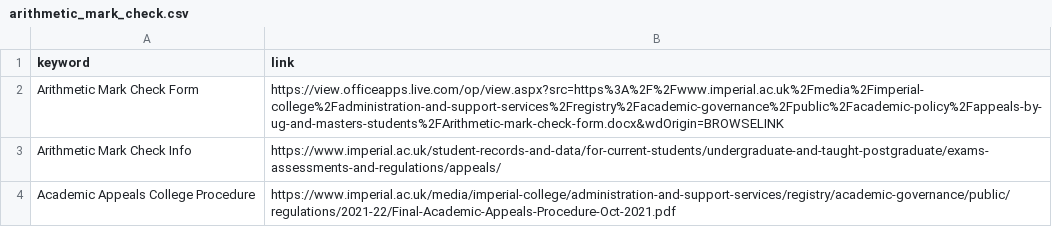
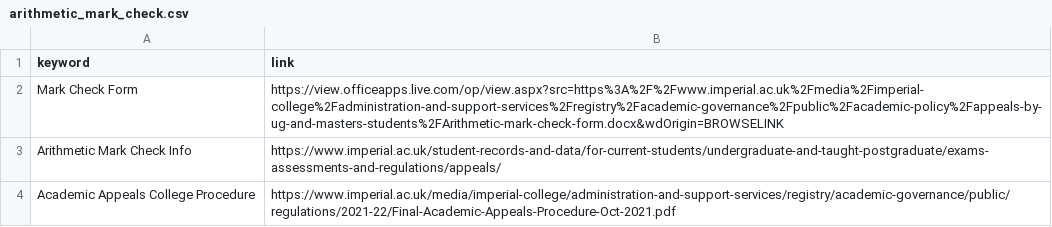
Before and after one commit to taehokim-ic/ask-doc-example2, a CSV file: CSV/arithmetic_mark_check.csv, drawn as a sheet.

Commit message:
Arithmetic Mark Check CSV

```diff
--- a/CSV/arithmetic_mark_check.csv
+++ b/CSV/arithmetic_mark_check.csv
@@ -1,3 +1,3 @@
 keyword, link
-Arithmetic Mark Check Form, https://view.officeapps.live.com/op/view.aspx?src=https%3A%2F%2Fwww.imperial.ac.uk%2Fmedia%2Fimperial-college%2Fadministration-and-support-services%2Fregistry%2Facademic-governance%2Fpublic%2Facademic-policy%2Fappeals-by-ug-and-masters-students%2FArithmetic-mark-check-form.docx&wdOrigin=BROWSELINK
+Mark Check Form, https://view.officeapps.live.com/op/view.aspx?src=https%3A%2F%2Fwww.imperial.ac.uk%2Fmedia%2Fimperial-college%2Fadministration-and-support-services%2Fregistry%2Facademic-governance%2Fpublic%2Facademic-policy%2Fappeals-by-ug-and-masters-students%2FArithmetic-mark-check-form.docx&wdOrigin=BROWSELINK
 Arithmetic Mark Check Info, https://www.imperial.ac.uk/student-records-and-data/for-current-students/undergraduate-and-taught-postgraduate/exams-assessments-and-regulations/appeals/
```
